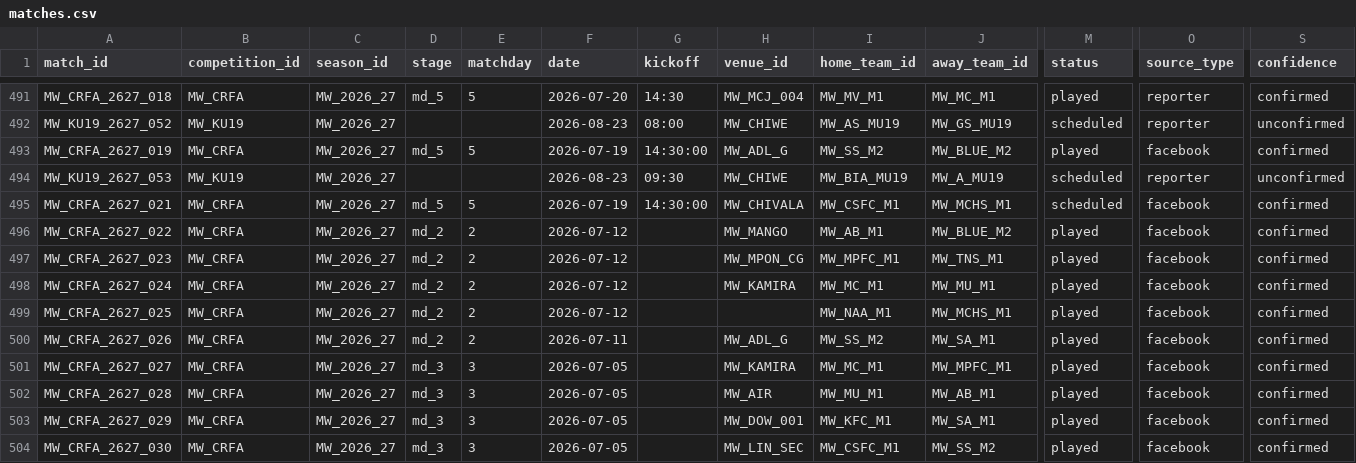
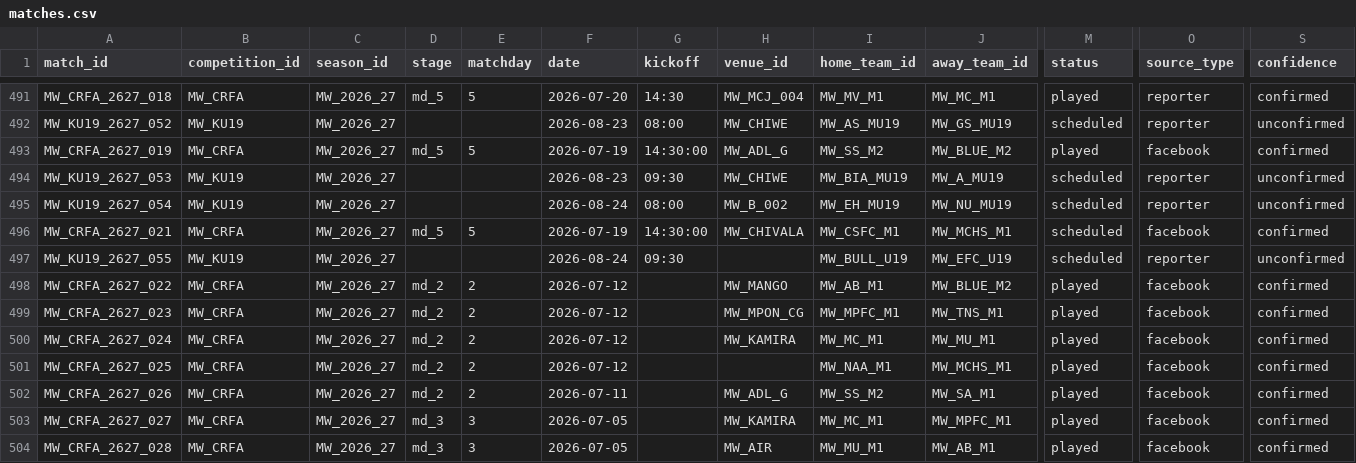
Before and after one commit to theboban5/fb-mw, a CSV file: data/canonical/matches.csv, drawn as a sheet; only a part is shown, gaps mark what is left out; the shorter side is filled out with more unchanged rows; rows hold the shown columns only; the diff names each change by its address in the sheet, - before the commit and + after, or states it on an @@ line.

```diff
--- a/data/canonical/matches.csv
+++ b/data/canonical/matches.csv
+row 495: MW_KU19_2627_054 | MW_KU19 | MW_2026_27 |  |  | 2026-08-24 | 08:00 | MW_B_002 | MW_EH_MU19 | MW_NU_MU19 | scheduled | reporter | unconfirmed
+row 497: MW_KU19_2627_055 | MW_KU19 | MW_2026_27 |  |  | 2026-08-24 | 09:30 |  | MW_BULL_U19 | MW_EFC_U19 | scheduled | reporter | unconfirmed
```
